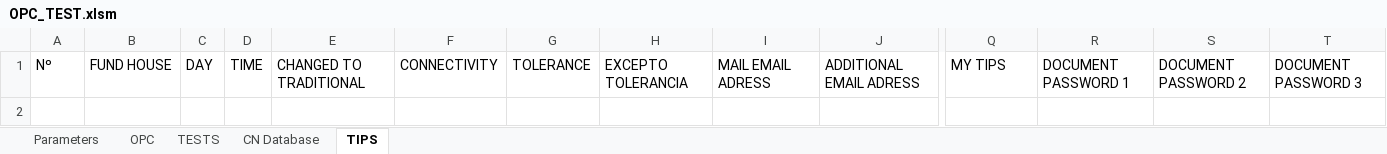
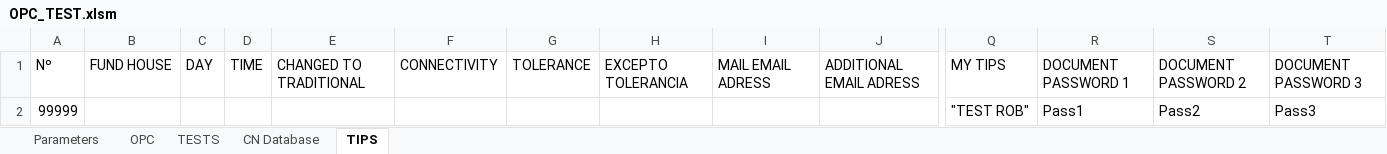
Before and after one commit to robertoriosr1998/project_robot, an Excel workbook: OPC_TEST.xlsm, sheet TIPS, drawn as a sheet; only a part is shown, gaps mark what is left out; values as stored, in another font and other column widths than the file's, no borders; rows hold the shown columns only; the diff names each change by its address in the sheet, - before the commit and + after, or states it on an @@ line.

```diff
--- a/OPC_TEST.xlsm (sheet TIPS)
+++ b/OPC_TEST.xlsm (sheet TIPS)
+row 2: 99999 |  |  |  |  |  |  |  |  |  | "TEST ROB" | Pass1 | Pass2 | Pass3
```
Also changed, not shown: sheet OPC.
